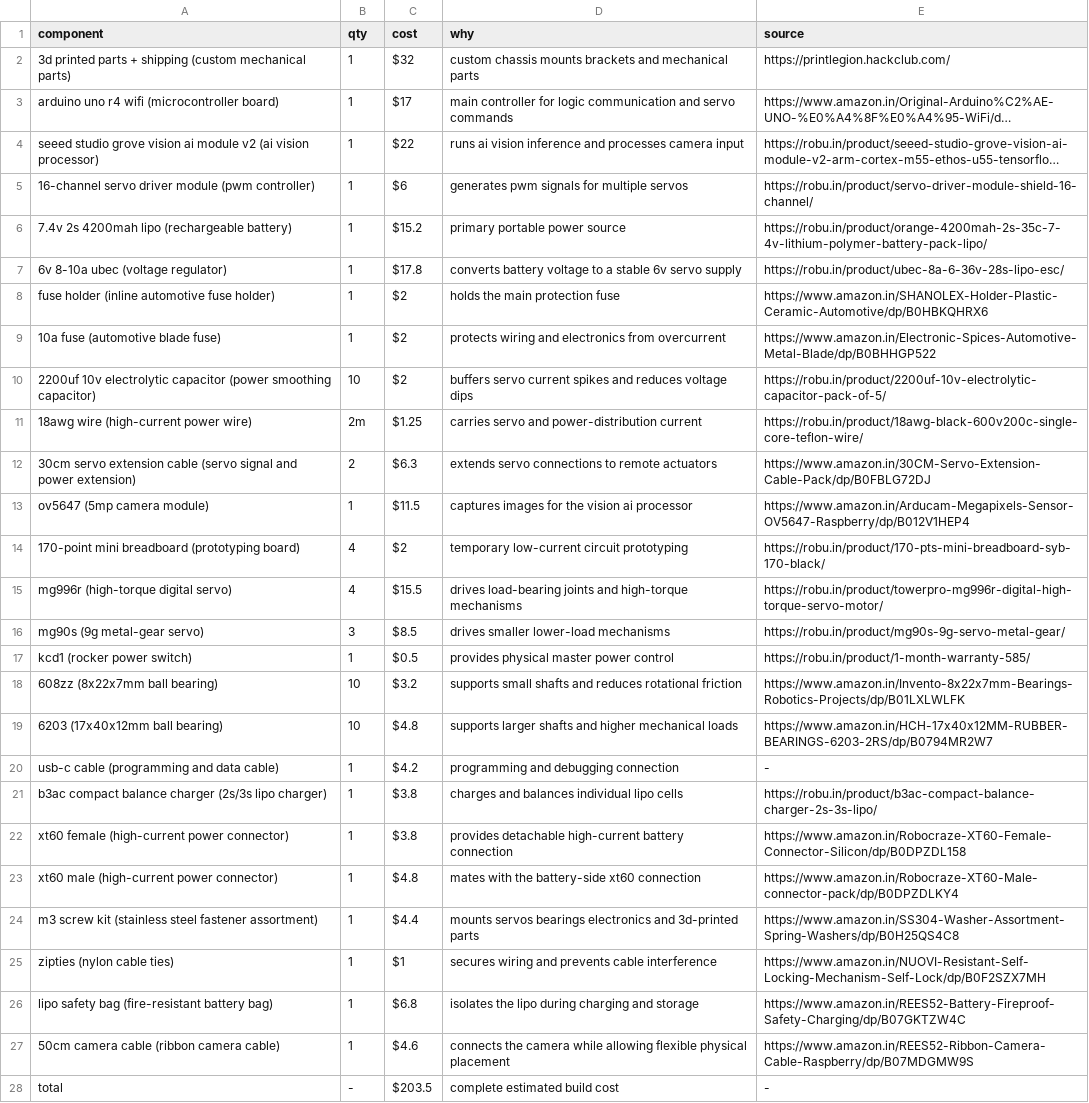
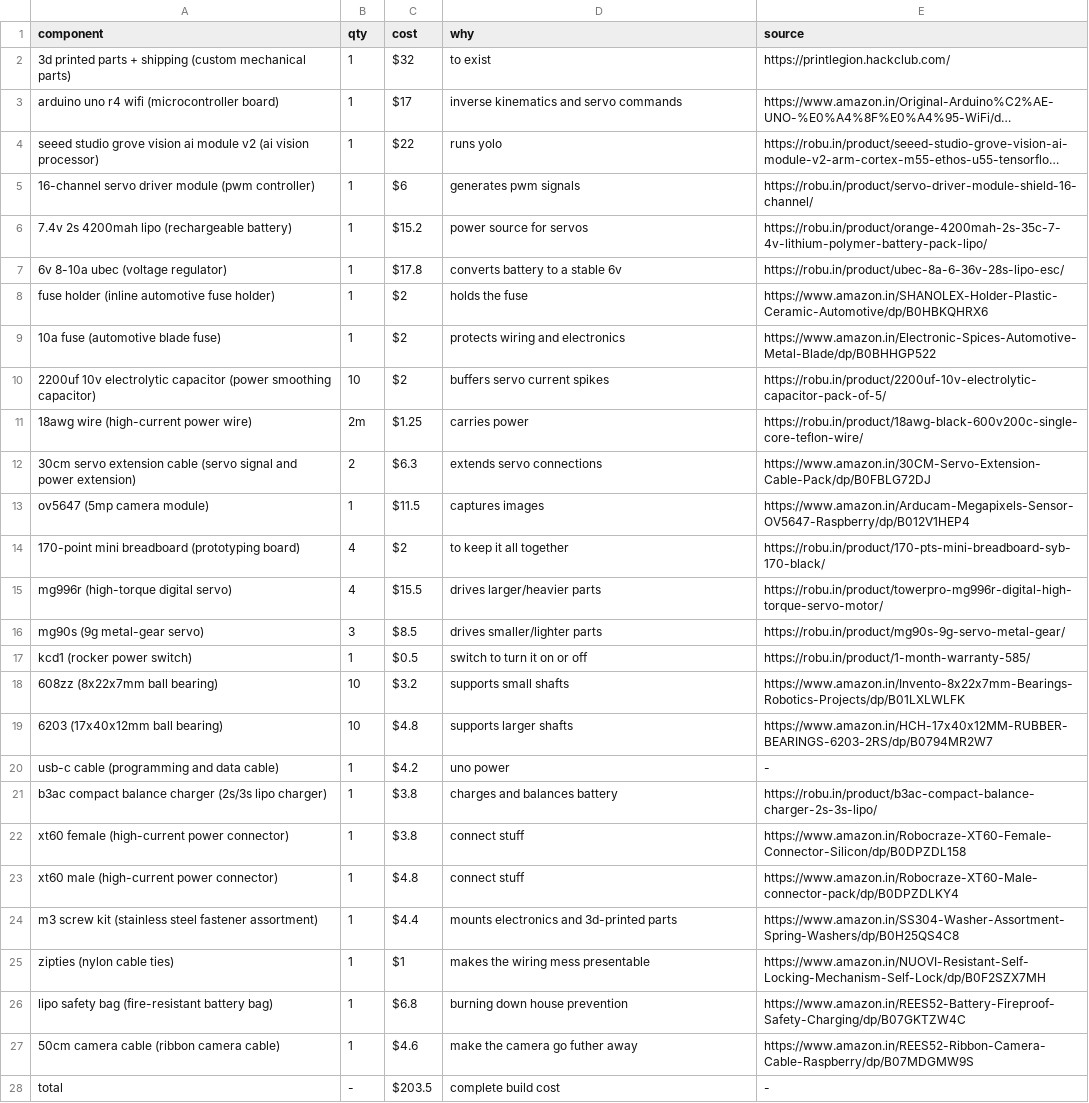
Before and after one commit to dialgorithm/kivo, a CSV file: bom.csv, drawn as a sheet; long unchanged cells end in …; the diff names each change by its address in the sheet, - before the commit and + after, or states it on an @@ line.

Commit message:
Update bom.csv

```diff
--- a/bom.csv
+++ b/bom.csv
-D2 (why): custom chassis mounts brackets and mechanical parts
+D2 (why): to exist
-D3 (why): main controller for logic communication and servo…
+D3 (why): inverse kinematics and servo…
-D4 (why): runs ai vision inference and processes camera input
+D4 (why): runs yolo
-D5 (why): generates pwm signals for multiple servos
+D5 (why): generates pwm signals
-D6 (why): primary portable power source
+D6 (why): power source for servos
-D7 (why): converts battery voltage to a stable 6v servo supply
+D7 (why): converts battery to a stable 6v
-D8 (why): holds the main protection fuse
+D8 (why): holds the fuse
-D9 (why): protects wiring and electronics from overcurrent
+D9 (why): protects wiring and electronics
-D10 (why): buffers servo current spikes and reduces voltage dips
+D10 (why): buffers servo current spikes
-D11 (why): carries servo and power-distribution current
+D11 (why): carries power
-D12 (why): extends servo connections to remote actuators
+D12 (why): extends servo connections
-D13 (why): captures images for the vision ai processor
+D13 (why): captures images
-D14 (why): temporary low-current circuit prototyping
+D14 (why): to keep it all together
-D15 (why): drives load-bearing joints and high-torque mechanisms
+D15 (why): drives larger/heavier parts
-D16 (why): drives smaller lower-load mechanisms
+D16 (why): drives smaller/lighter parts
-D17 (why): provides physical master power control
+D17 (why): switch to turn it on or off
-D18 (why): supports small shafts and reduces rotational friction
+D18 (why): supports small shafts
-D19 (why): supports larger shafts and higher mechanical loads
+D19 (why): supports larger shafts
-D20 (why): programming and debugging connection
+D20 (why): uno power
-D21 (why): charges and balances individual lipo cells
+D21 (why): charges and balances battery
-D22 (why): provides detachable high-current battery connection
+D22 (why): connect stuff
-D23 (why): mates with the battery-side xt60 connection
+D23 (why): connect stuff
-D24 (why): mounts servos bearings electronics and…
+D24 (why): mounts electronics and…
-D25 (why): secures wiring and prevents cable interference
+D25 (why): makes the wiring mess presentable
-D26 (why): isolates the lipo during charging and storage
+D26 (why): burning down house prevention
-D27 (why): connects the camera while allowing flexible physical placement
+D27 (why): make the camera go futher away
-D28 (why): complete estimated build cost
+D28 (why): complete build cost
```
